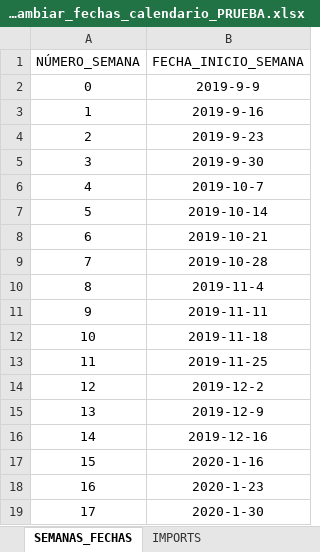
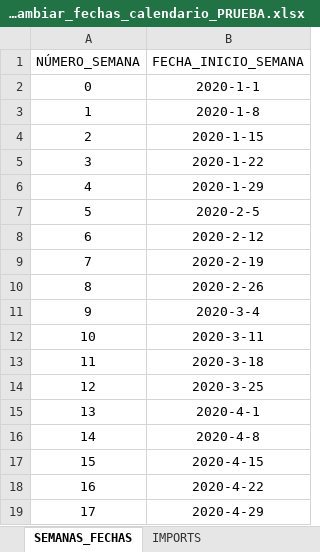
Before and after one commit to David-Morales-Norato/CambiarFechasActividades, an Excel workbook: datos/datos_cambiar_fechas_calendario_PRUEBA.xlsx, sheet SEMANAS_FECHAS, drawn as a sheet; values as stored, in another font and other column widths than the file's, no borders; the diff names each change by its address in the sheet, - before the commit and + after, or states it on an @@ line.

```diff
--- a/datos/datos_cambiar_fechas_calendario_PRUEBA.xlsx (sheet SEMANAS_FECHAS)
+++ b/datos/datos_cambiar_fechas_calendario_PRUEBA.xlsx (sheet SEMANAS_FECHAS)
-B2 (FECHA_INICIO_SEMANA): 2019-9-9
+B2 (FECHA_INICIO_SEMANA): 2020-1-1
-B3 (FECHA_INICIO_SEMANA): 2019-9-16
+B3 (FECHA_INICIO_SEMANA): 2020-1-8
-B4 (FECHA_INICIO_SEMANA): 2019-9-23
+B4 (FECHA_INICIO_SEMANA): 2020-1-15
-B5 (FECHA_INICIO_SEMANA): 2019-9-30
+B5 (FECHA_INICIO_SEMANA): 2020-1-22
-B6 (FECHA_INICIO_SEMANA): 2019-10-7
+B6 (FECHA_INICIO_SEMANA): 2020-1-29
-B7 (FECHA_INICIO_SEMANA): 2019-10-14
+B7 (FECHA_INICIO_SEMANA): 2020-2-5
-B8 (FECHA_INICIO_SEMANA): 2019-10-21
+B8 (FECHA_INICIO_SEMANA): 2020-2-12
-B9 (FECHA_INICIO_SEMANA): 2019-10-28
+B9 (FECHA_INICIO_SEMANA): 2020-2-19
-B10 (FECHA_INICIO_SEMANA): 2019-11-4
+B10 (FECHA_INICIO_SEMANA): 2020-2-26
-B11 (FECHA_INICIO_SEMANA): 2019-11-11
+B11 (FECHA_INICIO_SEMANA): 2020-3-4
-B12 (FECHA_INICIO_SEMANA): 2019-11-18
+B12 (FECHA_INICIO_SEMANA): 2020-3-11
-B13 (FECHA_INICIO_SEMANA): 2019-11-25
+B13 (FECHA_INICIO_SEMANA): 2020-3-18
-B14 (FECHA_INICIO_SEMANA): 2019-12-2
+B14 (FECHA_INICIO_SEMANA): 2020-3-25
-B15 (FECHA_INICIO_SEMANA): 2019-12-9
+B15 (FECHA_INICIO_SEMANA): 2020-4-1
-B16 (FECHA_INICIO_SEMANA): 2019-12-16
+B16 (FECHA_INICIO_SEMANA): 2020-4-8
-B17 (FECHA_INICIO_SEMANA): 2020-1-16
+B17 (FECHA_INICIO_SEMANA): 2020-4-15
-B18 (FECHA_INICIO_SEMANA): 2020-1-23
+B18 (FECHA_INICIO_SEMANA): 2020-4-22
-B19 (FECHA_INICIO_SEMANA): 2020-1-30
+B19 (FECHA_INICIO_SEMANA): 2020-4-29
```
Also changed, not shown: 15 other files.
